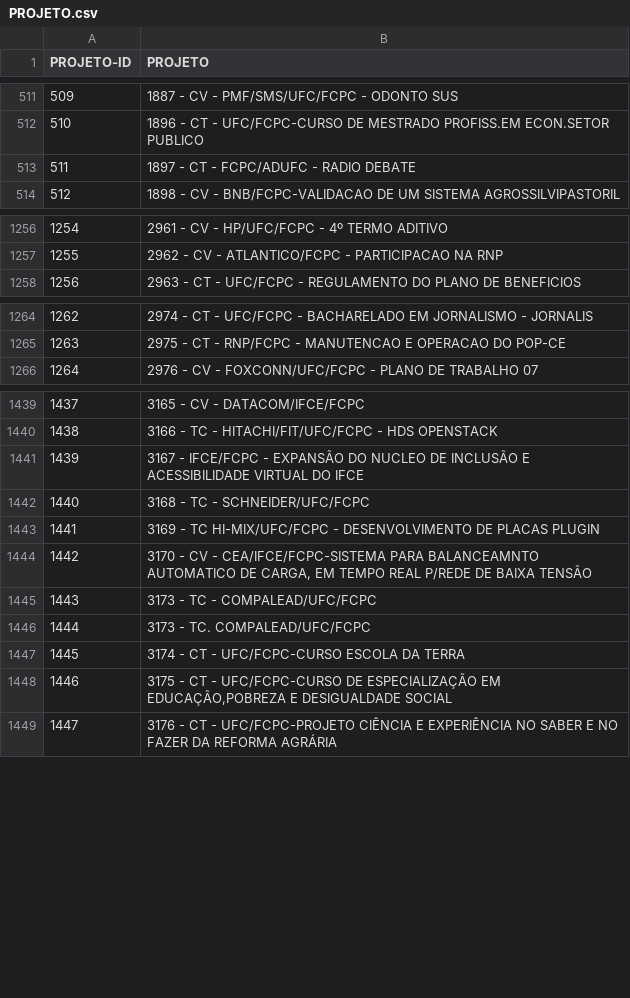
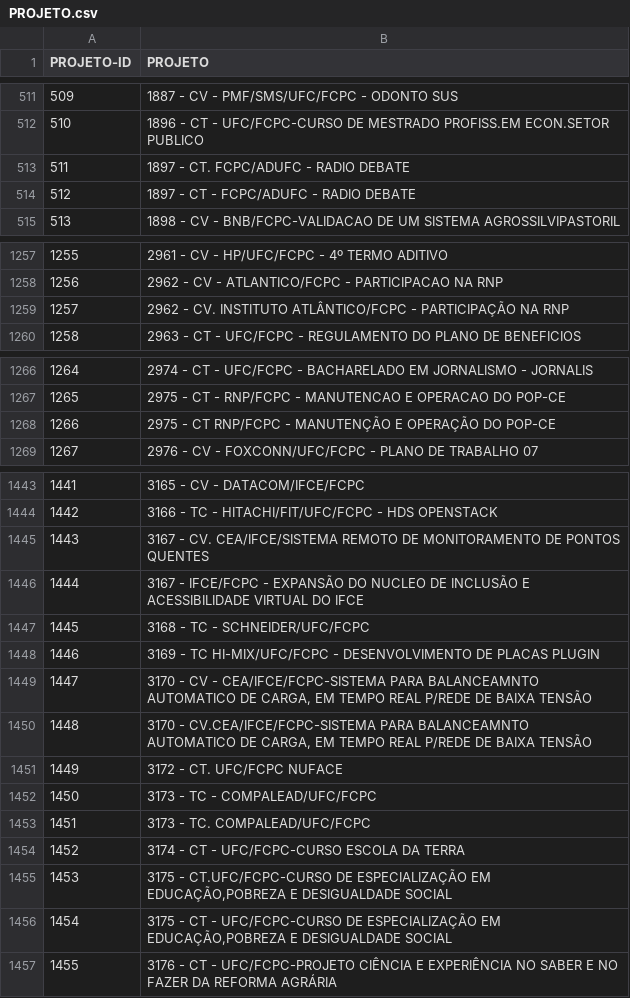
Before and after one commit to abevieiramota/dataset-fcpc, a CSV file: pagamento pessoa fisica/PROJETO.csv, drawn as a sheet; only a part is shown, gaps mark what is left out; addresses are those after the commit; the diff covers the shown part only; the diff names each change by its address in the sheet, - before the commit and + after, or states it on an @@ line.

```diff
--- a/pagamento pessoa fisica/PROJETO.csv
+++ b/pagamento pessoa fisica/PROJETO.csv
+row 513: 511 | 1897 - CT. FCPC/ADUFC - RADIO DEBATE
@@ column A (PROJETO-ID) renumbered from row 514 down @@
+row 1259: 1257 | 2962 - CV. INSTITUTO ATLÂNTICO/FCPC - PARTICIPAÇÃO NA RNP
+row 1268: 1266 | 2975 - CT RNP/FCPC - MANUTENÇÃO E OPERAÇÃO DO POP-CE
+row 1445: 1443 | 3167 - CV. CEA/IFCE/SISTEMA REMOTO DE MONITORAMENTO DE PONTOS QUENTES
+row 1450: 1448 | 3170 - CV.CEA/IFCE/FCPC-SISTEMA PARA BALANCEAMNTO AUTOMATICO DE CARGA, EM TEMPO REAL P/REDE DE BAIXA TENSÃO
+row 1451: 1449 | 3172 - CT. UFC/FCPC NUFACE
+row 1455: 1453 | 3175 - CT.UFC/FCPC-CURSO DE ESPECIALIZAÇÃO EM EDUCAÇÃO,POBREZA E DESIGUALDADE SOCIAL
```
Also changed, not shown: 54 added rows and 1 edited cell elsewhere in this file, pagamento pessoa fisica/TIPO DE PAGAMENTO.csv, 4 other files.
